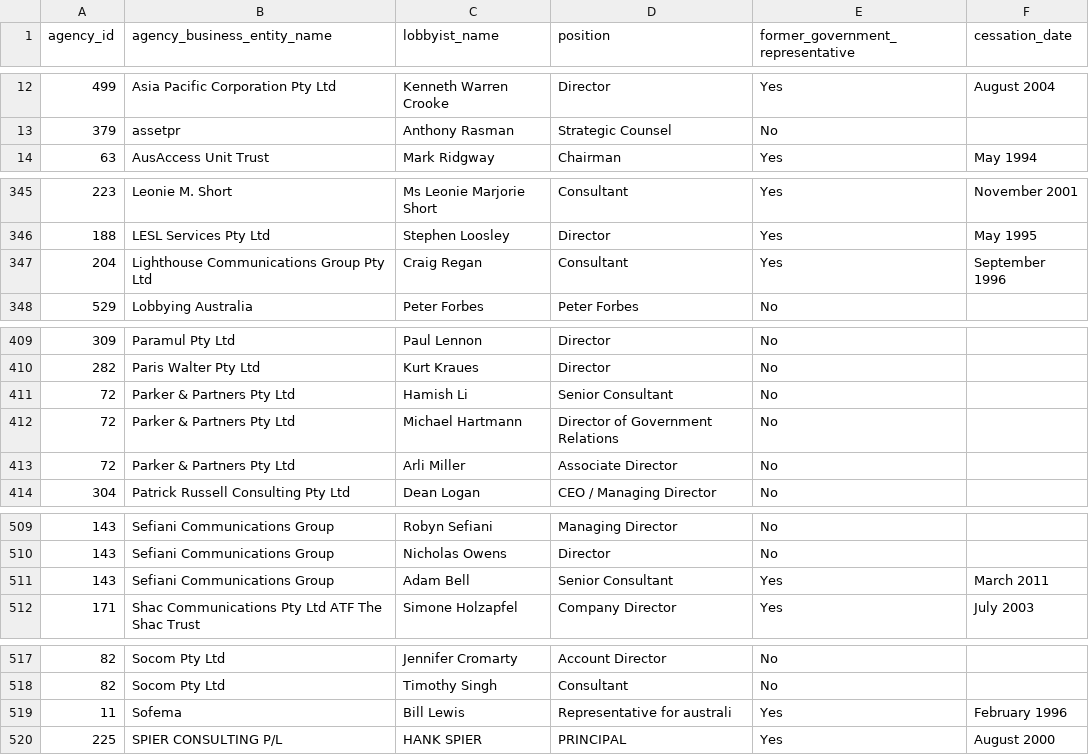
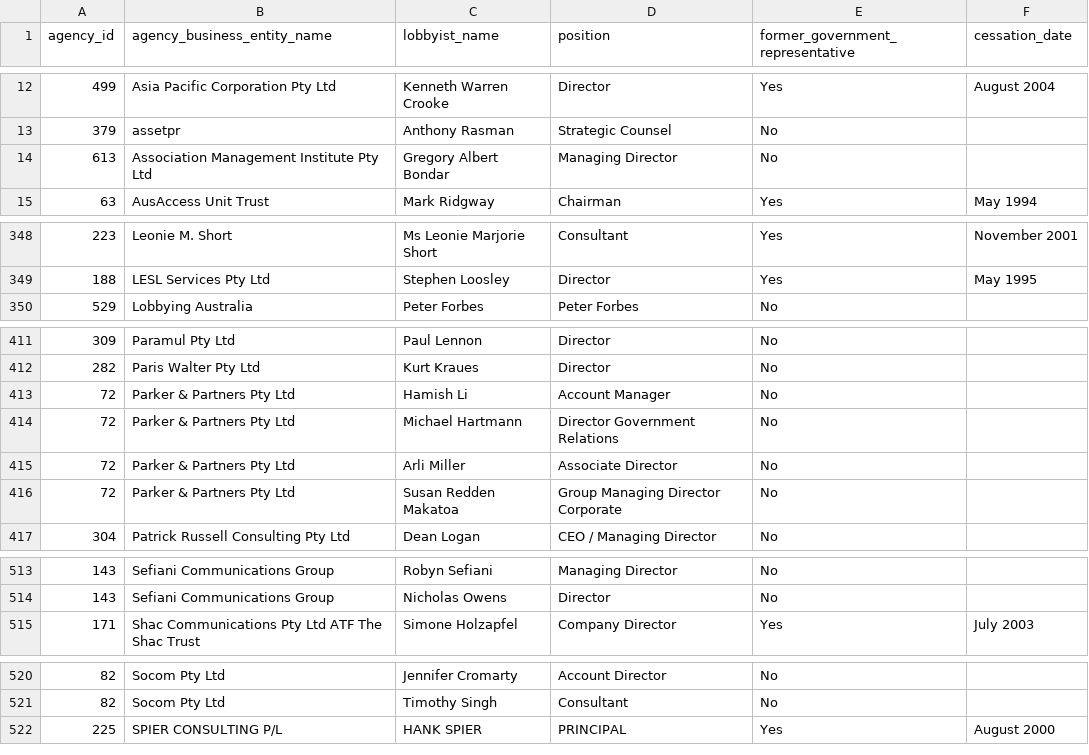
Before and after one commit to henare/australian_government_lobbyists_register, a CSV file: lobbyists.csv, drawn as a sheet; only a part is shown, gaps mark what is left out; the diff covers the shown part only.

```diff
--- a/lobbyists.csv
+++ b/lobbyists.csv
@@ -13,2 +13,3 @@ agency_id,agency_business_entity_name,lobbyist_name,position,former_government_r
 379,assetpr,Anthony Rasman,Strategic Counsel,No,""
+613,Association Management Institute Pty Ltd,Gregory Albert Bondar,Managing Director,No,""
 63,AusAccess Unit Trust,Mark Ridgway,Chairman,Yes,May 1994
@@ -346,3 +349,2 @@ agency_id,agency_business_entity_name,lobbyist_name,position,former_government_r
 188,LESL Services Pty Ltd,Stephen Loosley,Director,Yes,May 1995
-204,Lighthouse Communications Group Pty Ltd,Craig Regan,Consultant,Yes,September 1996
 529,Lobbying Australia,Peter Forbes,Peter Forbes,No,""
@@ -410,5 +412,6 @@ agency_id,agency_business_entity_name,lobbyist_name,position,former_government_r
 282,Paris Walter Pty Ltd,Kurt Kraues,Director,No,""
-72,Parker & Partners Pty Ltd,Hamish Li,Senior Consultant,No,""
-72,Parker & Partners Pty Ltd,Michael Hartmann,Director of Government Relations,No,""
+72,Parker & Partners Pty Ltd,Hamish Li,Account Manager,No,""
+72,Parker & Partners Pty Ltd,Michael Hartmann,Director Government Relations,No,""
 72,Parker & Partners Pty Ltd,Arli Miller,Associate Director,No,""
+72,Parker & Partners Pty Ltd,Susan Redden Makatoa ,Group Managing Director Corporate,No,""
 304,Patrick Russell Consulting Pty Ltd,Dean Logan,CEO / Managing Director,No,""
@@ -510,3 +514,2 @@ agency_id,agency_business_entity_name,lobbyist_name,position,former_government_r
 143,Sefiani Communications Group,Nicholas Owens,Director,No,""
-143,Sefiani Communications Group,Adam Bell,Senior Consultant,Yes,March 2011
 171,Shac Communications Pty Ltd ATF The Shac Trust,Simone Holzapfel,Company Director,Yes,July 2003
@@ -518,3 +521,2 @@ agency_id,agency_business_entity_name,lobbyist_name,position,former_government_r
 82,Socom Pty Ltd,Timothy Singh,Consultant ,No,""
-11,Sofema,Bill Lewis,Representative for australi,Yes,February 1996
 225,SPIER CONSULTING P/L,HANK SPIER,PRINCIPAL,Yes,August 2000
```
Also changed, not shown: 5 added rows and 1 removed row elsewhere in this file, agencies.csv, clients.csv, 1 other file.
